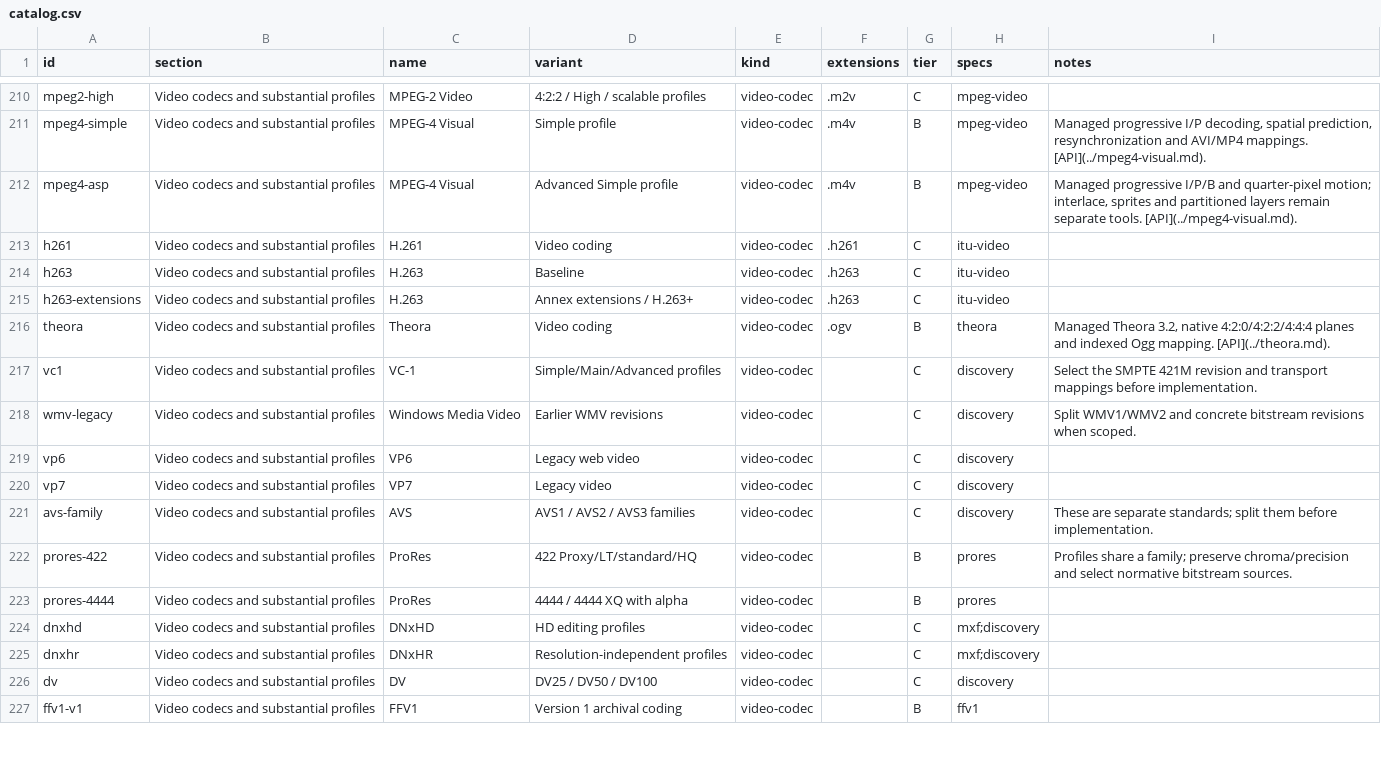
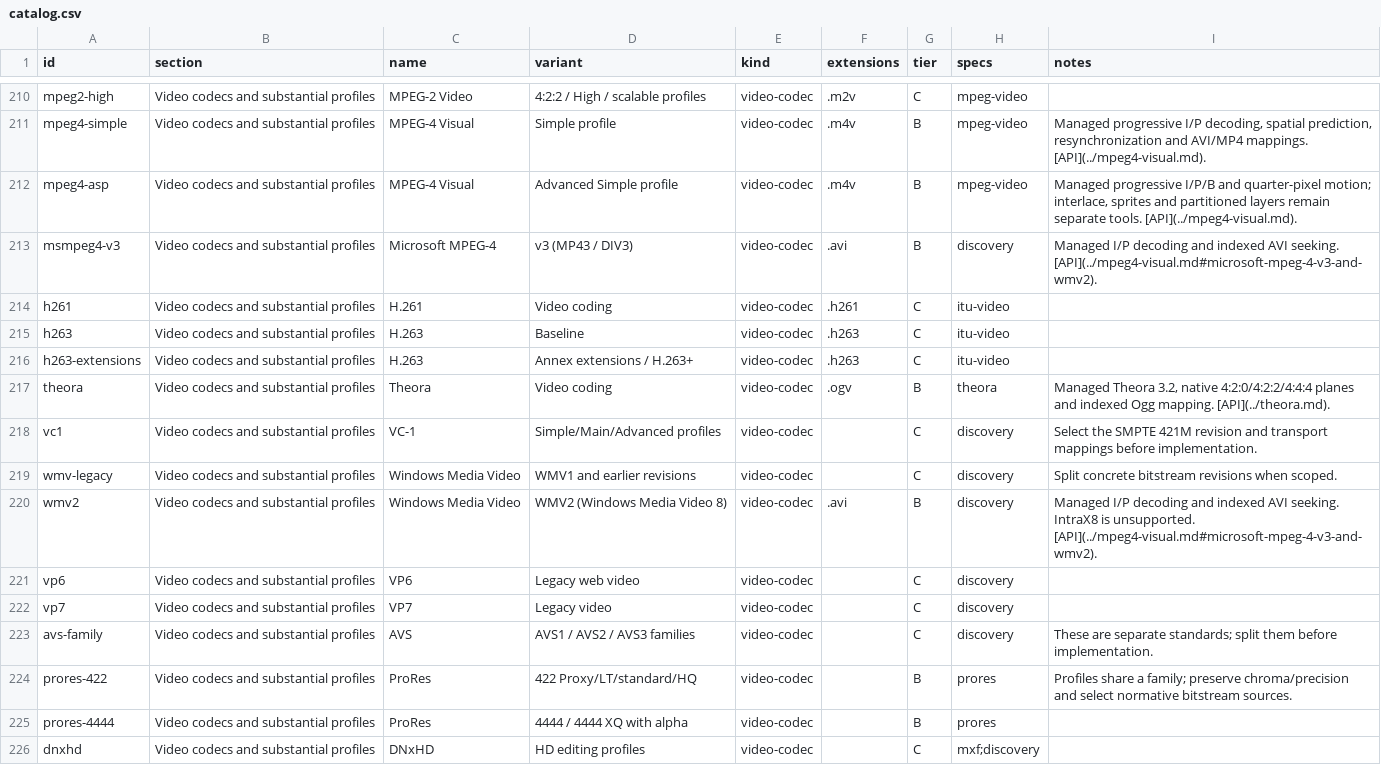
Before and after one commit to bvdcode/Mediana, a CSV file: docs/formats/catalog.csv, drawn as a sheet; only a part is shown, gaps mark what is left out; the shorter side is filled out with more unchanged rows.

Commit message:
Decode MP43 and WMV2 video from AVI

```diff
--- a/docs/formats/catalog.csv
+++ b/docs/formats/catalog.csv
@@ -212,2 +212,3 @@ mpeg4-simple,Video codecs and substantial profiles,MPEG-4 Visual,Simple profile,
 mpeg4-asp,Video codecs and substantial profiles,MPEG-4 Visual,Advanced Simple profile,video-codec,.m4v,B,mpeg-video,"Managed progressive I/P/B and quarter-pixel motion; interlace, sprites and partitioned layers remain separate tools. [API](../mpeg4-visual.md)."
+msmpeg4-v3,Video codecs and substantial profiles,Microsoft MPEG-4,v3 (MP43 / DIV3),video-codec,.avi,B,discovery,Managed I/P decoding and indexed AVI seeking. [API](../mpeg4-visual.md#microsoft-mpeg-4-v3-and-wmv2).
 h261,Video codecs and substantial profiles,H.261,Video coding,video-codec,.h261,C,itu-video,
@@ -217,3 +218,4 @@ theora,Video codecs and substantial profiles,Theora,Video coding,video-codec,.og
 vc1,Video codecs and substantial profiles,VC-1,Simple/Main/Advanced profiles,video-codec,,C,discovery,Select the SMPTE 421M revision and transport mappings before implementation.
-wmv-legacy,Video codecs and substantial profiles,Windows Media Video,Earlier WMV revisions,video-codec,,C,discovery,Split WMV1/WMV2 and concrete bitstream revisions when scoped.
+wmv-legacy,Video codecs and substantial profiles,Windows Media Video,WMV1 and earlier revisions,video-codec,,C,discovery,Split concrete bitstream revisions when scoped.
+wmv2,Video codecs and substantial profiles,Windows Media Video,WMV2 (Windows Media Video 8),video-codec,.avi,B,discovery,"Managed I/P decoding and indexed AVI seeking. IntraX8 is unsupported. [API](../mpeg4-visual.md#microsoft-mpeg-4-v3-and-wmv2)."
 vp6,Video codecs and substantial profiles,VP6,Legacy web video,video-codec,,C,discovery,
```
Also changed, not shown: docs/formats/checks.csv, 37 other files.
